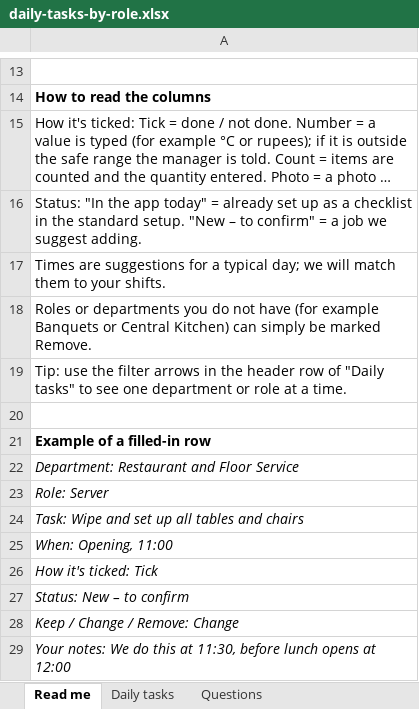
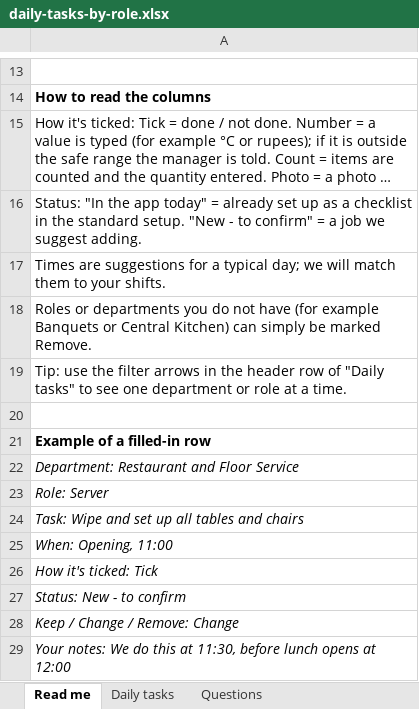
Before and after one commit to abhyudayapandey/hospitality-rms, an Excel workbook: docs/daily-tasks-by-role.xlsx, sheet Read me, drawn as a sheet; only a part is shown, gaps mark what is left out; long unchanged cells end in …; values as stored, in another font and other column widths than the file's, no borders; the diff names each change by its address in the sheet, - before the commit and + after, or states it on an @@ line.

```diff
--- a/docs/daily-tasks-by-role.xlsx (sheet Read me)
+++ b/docs/daily-tasks-by-role.xlsx (sheet Read me)
-A16: …setup. "New – to confirm"…
+A16: …setup. "New - to confirm"…
-A27: Status: New – to confirm
+A27: Status: New - to confirm
```
Also changed, not shown: sheet Daily tasks.
